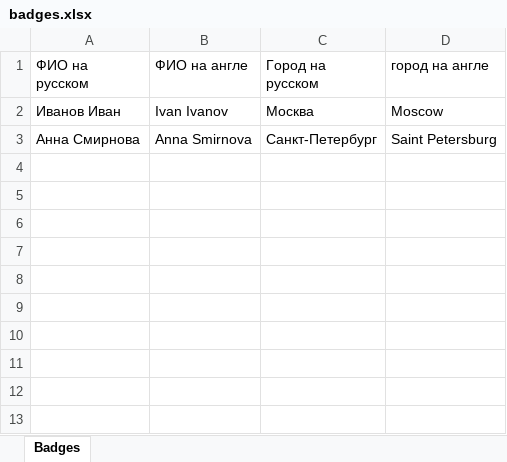
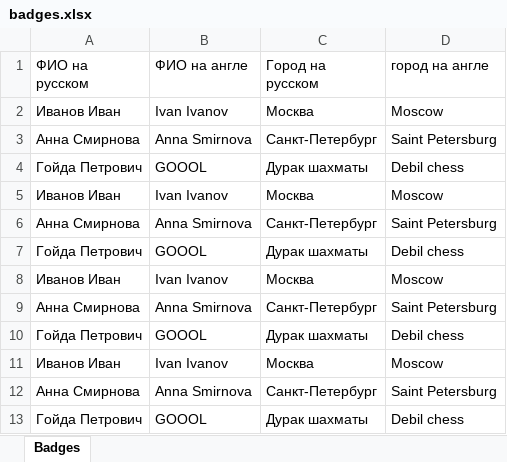
Before and after one commit to KeyGoddle/Conference_editor, an Excel workbook: examples/data/badges.xlsx, sheet Badges, drawn as a sheet; values as stored, in another font and other column widths than the file's, no borders; the diff names each change by its address in the sheet, - before the commit and + after, or states it on an @@ line.

```diff
--- a/examples/data/badges.xlsx (sheet Badges)
+++ b/examples/data/badges.xlsx (sheet Badges)
+row 4: Гойда Петрович | GOOOL | Дурак шахматы | Debil chess
+row 5: Иванов Иван | Ivan Ivanov | Москва | Moscow
+row 6: Анна Смирнова | Anna Smirnova | Санкт-Петербург | Saint Petersburg
+row 7: Гойда Петрович | GOOOL | Дурак шахматы | Debil chess
+row 8: Иванов Иван | Ivan Ivanov | Москва | Moscow
+row 9: Анна Смирнова | Anna Smirnova | Санкт-Петербург | Saint Petersburg
+row 10: Гойда Петрович | GOOOL | Дурак шахматы | Debil chess
+row 11: Иванов Иван | Ivan Ivanov | Москва | Moscow
+row 12: Анна Смирнова | Anna Smirnova | Санкт-Петербург | Saint Petersburg
+row 13: Гойда Петрович | GOOOL | Дурак шахматы | Debil chess
```
Also changed, not shown: 5 other files.
